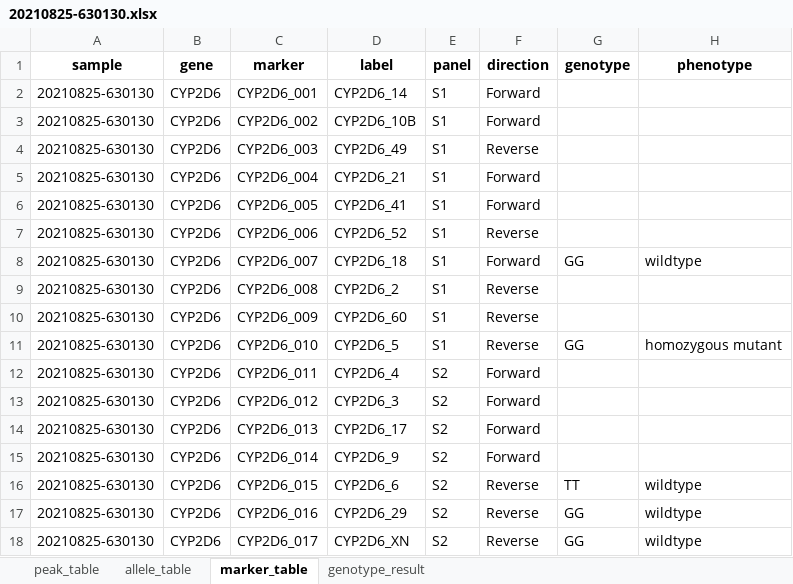
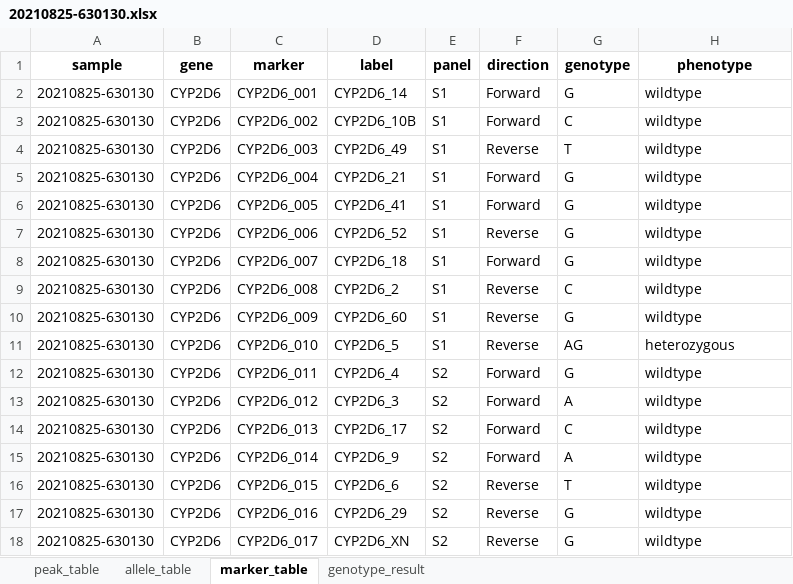
Before and after one commit to lamnvcnsh/snapshot_genotyping, an Excel workbook: validation/results/20210825-630130/20210825-630130.xlsx, sheet marker_table, drawn as a sheet; values as stored, in another font and other column widths than the file's, no borders; the diff names each change by its address in the sheet, - before the commit and + after, or states it on an @@ line.

```diff
--- a/validation/results/20210825-630130/20210825-630130.xlsx (sheet marker_table)
+++ b/validation/results/20210825-630130/20210825-630130.xlsx (sheet marker_table)
-G2 (genotype): (empty)
+G2 (genotype): G
-H2:H7 (phenotype): (empty)
+H2:H7 (phenotype): wildtype
-G3 (genotype): (empty)
+G3 (genotype): C
-G4 (genotype): (empty)
+G4 (genotype): T
-G5:G7 (genotype): (empty)
+G5:G7 (genotype): G
-G8 (genotype): GG
+G8 (genotype): G
-G9 (genotype): (empty)
+G9 (genotype): C
-H9:H10 (phenotype): (empty)
+H9:H10 (phenotype): wildtype
-G10 (genotype): (empty)
+G10 (genotype): G
-G11 (genotype): GG
+G11 (genotype): AG
-H11 (phenotype): homozygous mutant
+H11 (phenotype): heterozygous
-G12 (genotype): (empty)
+G12 (genotype): G
-H12:H15 (phenotype): (empty)
+H12:H15 (phenotype): wildtype
-G13 (genotype): (empty)
+G13 (genotype): A
-G14 (genotype): (empty)
+G14 (genotype): C
-G15 (genotype): (empty)
+G15 (genotype): A
-G16 (genotype): TT
+G16 (genotype): T
-G17:G18 (genotype): GG
+G17:G18 (genotype): G
```
Also changed, not shown: sheet allele_table, sheet peak_table, sheet genotype_result, validation/all_validation_result_20221012.xlsx, validation/reference_peaks/ref_peak_detection_details.xlsx, 18 other files.
